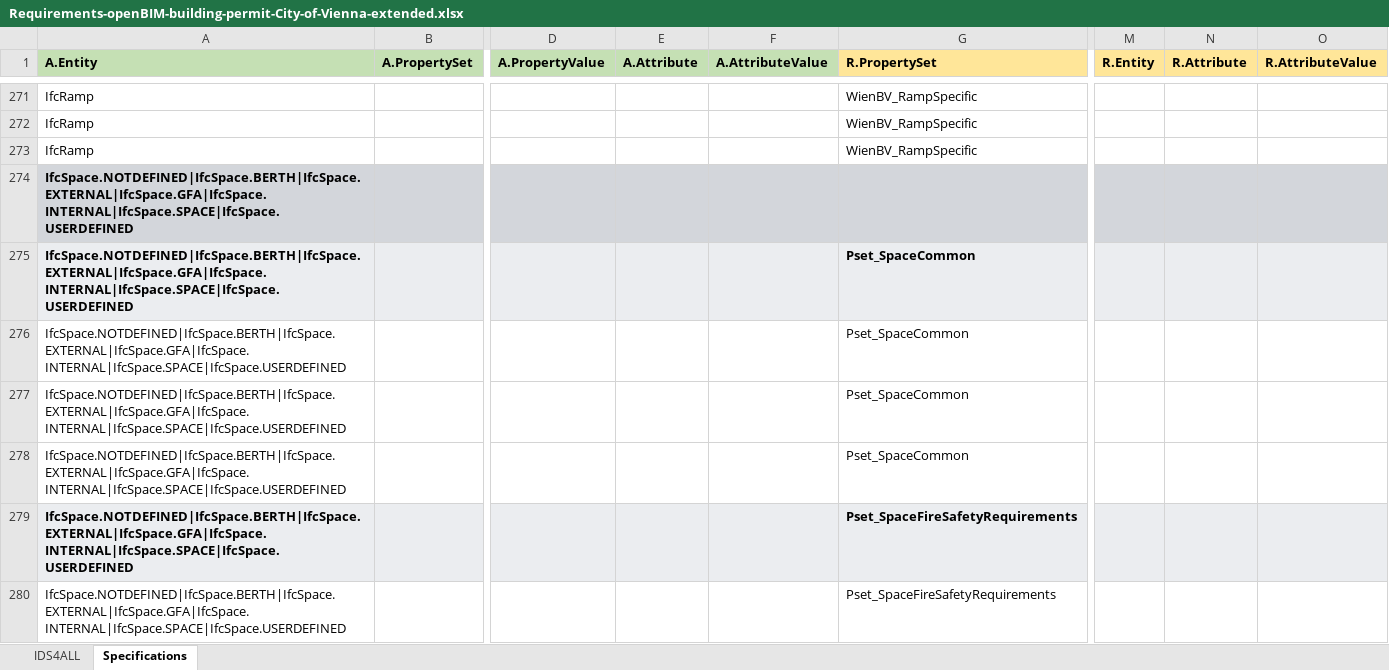
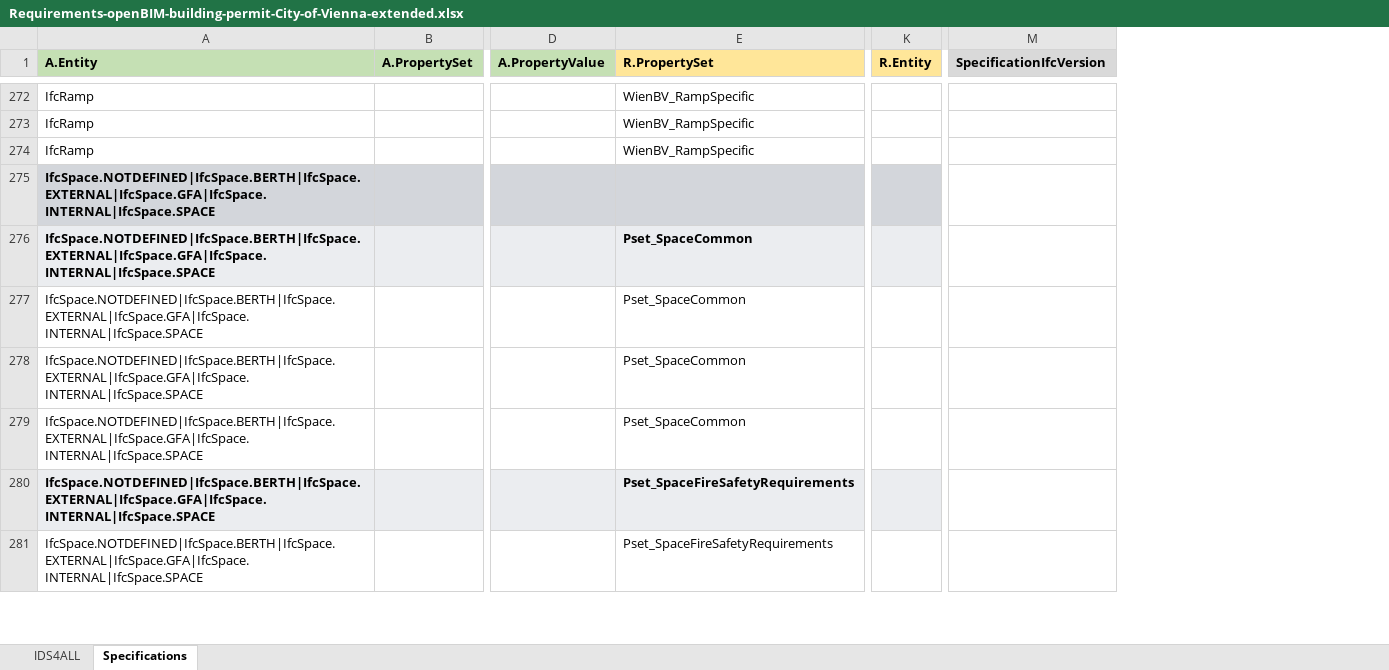
Before and after one commit to Digital-Building-Process-TU-Wien/IDS-converter, an Excel workbook: Excel-files/Requirements-openBIM-building-permit-City-of-Vienna-extended.xlsx, sheet Specifications, drawn as a sheet; only a part is shown, gaps mark what is left out; values as stored, in another font and other column widths than the file's, no borders; removed rows and columns are numbered as before the commit, all else as after; the diff covers the shown part only; the diff names each change by its address in the sheet, - before the commit and + after, or states it on an @@ line.

Commit message:
feat: enable IFC version definition per specification
Inclusion of a new column "SpecificationIfcVersion" to define IFC versions row wise.

```diff
--- a/Excel-files/Requirements-openBIM-building-permit-City-of-Vienna-extended.xlsx (sheet Specifications)
+++ b/Excel-files/Requirements-openBIM-building-permit-City-of-Vienna-extended.xlsx (sheet Specifications)
-column E (A.Attribute), empty
-column F (A.AttributeValue), empty
-column N (R.Attribute), empty
-column O (R.AttributeValue), empty
+column M (SpecificationIfcVersion), empty
-A275:A281 (A.Entity): IfcSpace.NOTDEFINED|IfcSpace.BERTH|IfcSpace.EXTERNAL|IfcSpace.GFA|IfcSpace.INTERNAL|IfcSpace.SPACE|IfcSpace.USERDEFINED
+A275:A281 (A.Entity): IfcSpace.NOTDEFINED|IfcSpace.BERTH|IfcSpace.EXTERNAL|IfcSpace.GFA|IfcSpace.INTERNAL|IfcSpace.SPACE
```
Also changed, not shown: 7 added rows, 4 removed rows and 239 edited cells elsewhere in this sheet, sheet IDS4ALL, Excel-files/IDS4ALL-Template.xlsx, 5 other files.
